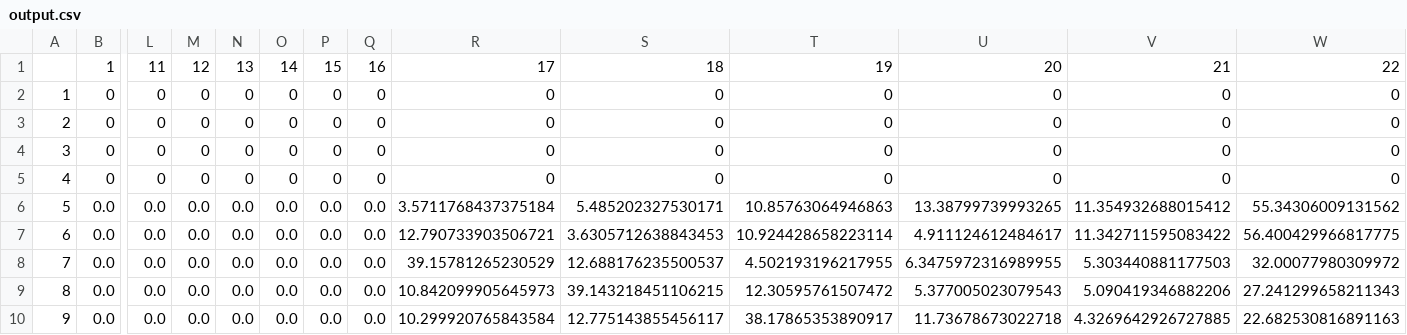
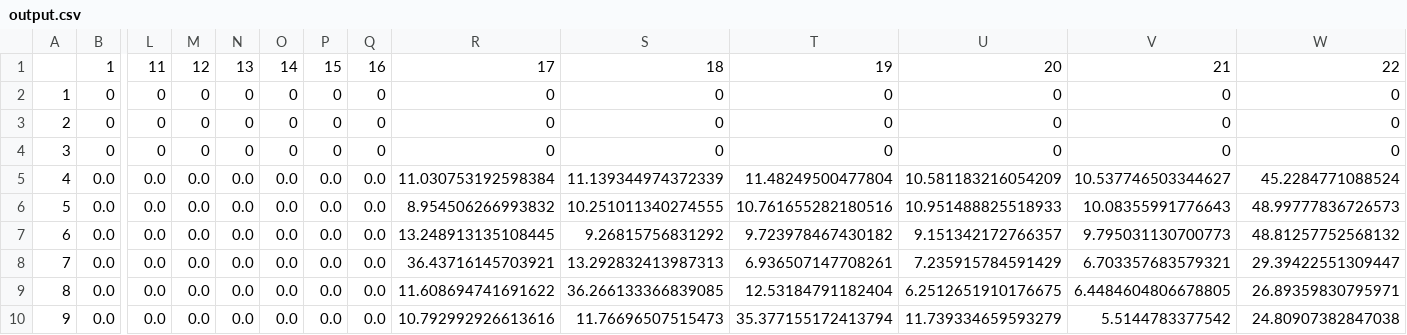
Before and after one commit to Asempere123123/Casino, a CSV file: output.csv, drawn as a sheet; only a part is shown, gaps mark what is left out; removed rows and columns are numbered as before the commit, all else as after; rows hold the shown columns only; the diff covers the shown part only; the diff names each change by its address in the sheet, - before the commit and + after, or states it on an @@ line.

```diff
--- a/output.csv
+++ b/output.csv
-row 5: 4 | 0 | 0 | 0 | 0 | 0 | 0 | 0 | 0 | 0 | 0 | 0 | 0 | 0
+row 5: 4 | 0.0 | 0.0 | 0.0 | 0.0 | 0.0 | 0.0 | 0.0 | 11.030753192598384 | 11.139344974372339 | 11.48249500477804 | 10.581183216054209 | 10.537746503344627 | 45.2284771088524
-R6: 3.5711768437375184
+R6: 8.954506266993832
-S6: 5.485202327530171
+S6: 10.251011340274555
-T6: 10.85763064946863
+T6: 10.761655282180516
-U6: 13.38799739993265
+U6: 10.951488825518933
-V6: 11.354932688015412
+V6: 10.08355991776643
-W6: 55.34306009131562
+W6: 48.99777836726573
-R7: 12.790733903506721
+R7: 13.248913135108445
-S7: 3.6305712638843453
+S7: 9.26815756831292
-T7: 10.924428658223114
+T7: 9.723978467430182
-U7: 4.911124612484617
+U7: 9.151342172766357
-V7: 11.342711595083422
+V7: 9.795031130700773
-W7: 56.400429966817775
+W7: 48.81257752568132
-R8: 39.15781265230529
+R8: 36.43716145703921
-S8: 12.688176235500537
+S8: 13.292832413987313
-T8: 4.502193196217955
+T8: 6.936507147708261
-U8: 6.3475972316989955
+U8: 7.235915784591429
-V8: 5.303440881177503
+V8: 6.703357683579321
-W8: 32.00077980309972
+W8: 29.39422551309447
-R9: 10.842099905645973
+R9: 11.608694741691622
-S9: 39.143218451106215
+S9: 36.266133366839085
-T9: 12.30595761507472
+T9: 12.53184791182404
-U9: 5.377005023079543
+U9: 6.2512651910176675
-V9: 5.090419346882206
+V9: 6.4484604806678805
-W9: 27.241299658211343
+W9: 26.89359830795971
-R10: 10.299920765843584
+R10: 10.792992926613616
-S10: 12.775143855456117
+S10: 11.76696507515473
-T10: 38.17865353890917
+T10: 35.377155172413794
-U10: 11.73678673022718
+U10: 11.739334659593279
-V10: 4.3269642926727885
+V10: 5.5144783377542
-W10: 22.682530816891163
+W10: 24.80907382847038
```
Also changed, not shown: 41 edited cells elsewhere in this file, 2 other files.
